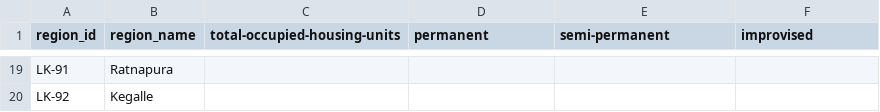
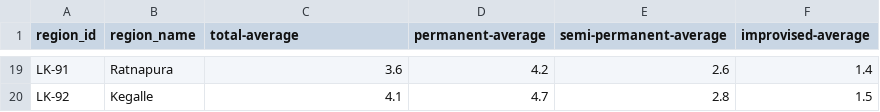
Before and after one commit to nuuuwan/lk_census_2001, a TSV file: data/room-count/data.tsv, drawn as a sheet; only a part is shown, gaps mark what is left out; the diff covers the shown part only; the diff names each change by its address in the sheet, - before the commit and + after, or states it on an @@ line.

Commit message:
Update room count data to replace fields with average values in JSON, TSV, and header map formats

```diff
--- a/data/room-count/data.tsv
+++ b/data/room-count/data.tsv
-C1: total-occupied-housing-units
+C1: total-average
-D1: permanent
+D1: permanent-average
-E1: semi-permanent
+E1: semi-permanent-average
-F1: improvised
+F1: improvised-average
-C19 (total-average): (empty)
+C19 (total-average): 3.6
-D19 (permanent-average): (empty)
+D19 (permanent-average): 4.2
-E19 (semi-permanent-average): (empty)
+E19 (semi-permanent-average): 2.6
-F19 (improvised-average): (empty)
+F19 (improvised-average): 1.4
-C20 (total-average): (empty)
+C20 (total-average): 4.1
-D20 (permanent-average): (empty)
+D20 (permanent-average): 4.7
-E20 (semi-permanent-average): (empty)
+E20 (semi-permanent-average): 2.8
-F20 (improvised-average): (empty)
+F20 (improvised-average): 1.5
```
Also changed, not shown: 68 edited cells elsewhere in this file, 3 other files.
